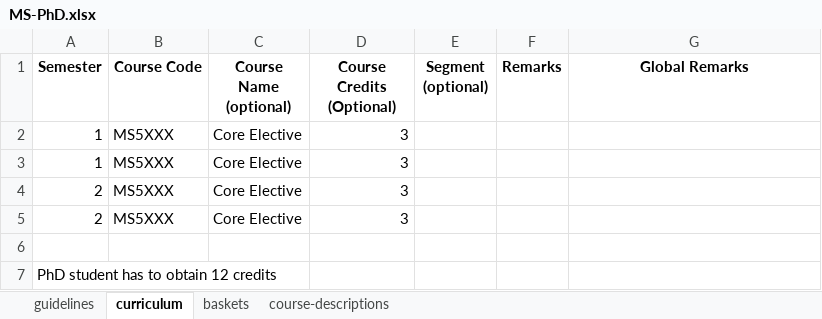
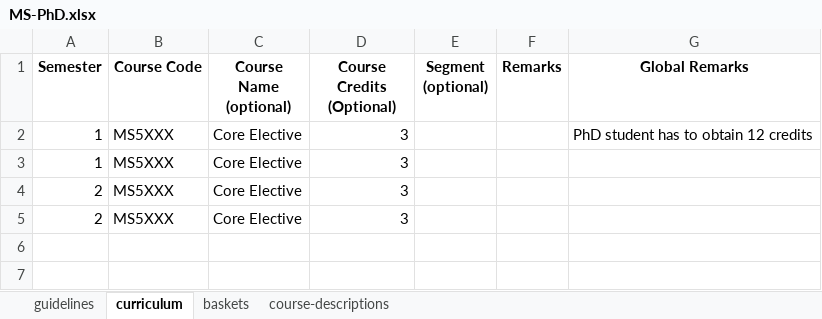
Before and after one commit to dugc-ee-iith/iith-course-booklet, an Excel workbook: data/PG/PhD/MS-PhD.xlsx, sheet curriculum, drawn as a sheet; values as stored, in another font and other column widths than the file's, no borders; the diff names each change by its address in the sheet, - before the commit and + after, or states it on an @@ line.

```diff
--- a/data/PG/PhD/MS-PhD.xlsx (sheet curriculum)
+++ b/data/PG/PhD/MS-PhD.xlsx (sheet curriculum)
-G2 (Global Remarks): (empty)
+G2 (Global Remarks): PhD student has to obtain 12 credits
-row 6: (empty)
-row 7: PhD student has to obtain 12 credits
```
Also changed, not shown: data/PG/MTech-2yr/CY-MSc2yr.xlsx, data/PG/MTech-2yr/MA-MSc2yr-PhD.xlsx, 26 other files.
